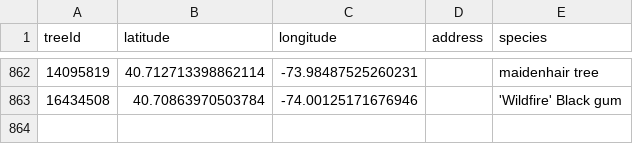
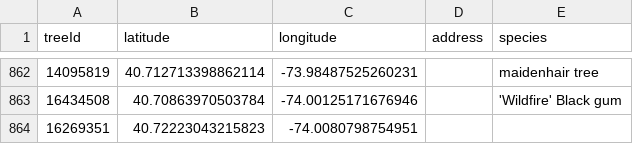
Before and after one commit to hadas-lesecologycenter/nyc-tree-dashboard, a CSV file: data/trees.csv, drawn as a sheet; only a part is shown, gaps mark what is left out.

Commit message:
Tree coords 2026-05-18 (+1)

```diff
--- a/data/trees.csv
+++ b/data/trees.csv
@@ -863 +863,2 @@ treeId,latitude,longitude,address,species
 16434508,40.70863970503784,-74.00125171676946,,'Wildfire' Black gum
+16269351,40.72223043215823,-74.0080798754951,,
```
